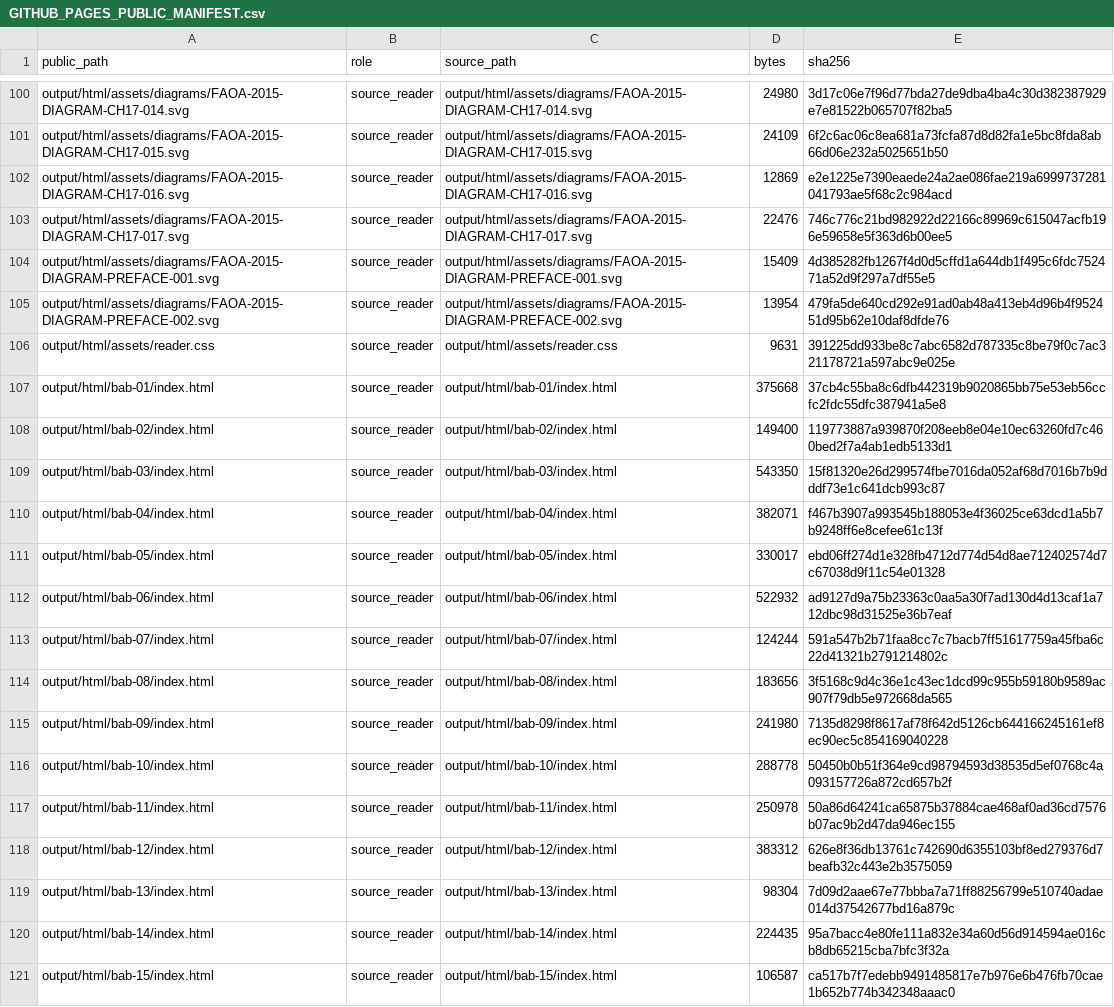
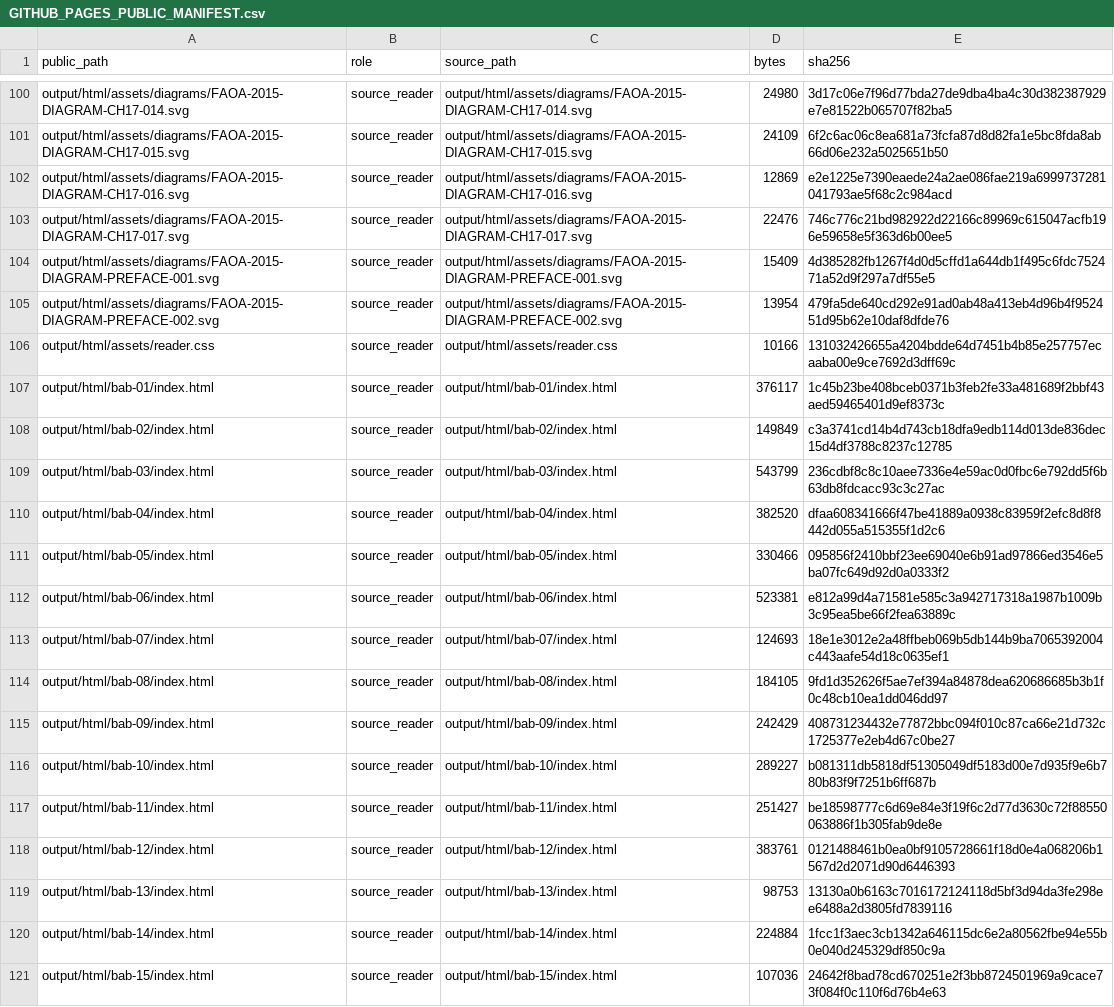
Before and after one commit to KokunoYumeto/functional-analysis-erdman-id, a CSV file: qa/GITHUB_PAGES_PUBLIC_MANIFEST.csv, drawn as a sheet; only a part is shown, gaps mark what is left out; the diff covers the shown part only.

```diff
--- a/qa/GITHUB_PAGES_PUBLIC_MANIFEST.csv
+++ b/qa/GITHUB_PAGES_PUBLIC_MANIFEST.csv
@@ -105,17 +105,17 @@ output/html/assets/diagrams/FAOA-2015-DIAGRAM-PREFACE-001.svg,source_reader,outp
 output/html/assets/diagrams/FAOA-2015-DIAGRAM-PREFACE-002.svg,source_reader,output/html/assets/diagrams/FAOA-2015-DIAGRAM-PREFACE-002.svg,13954,479fa5de640cd292e91ad0ab48a413eb4d96b4f952451d95b62e10daf8dfde76
-output/html/assets/reader.css,source_reader,output/html/assets/reader.css,9631,391225dd933be8c7abc6582d787335c8be79f0c7ac321178721a597abc9e025e
-output/html/bab-01/index.html,source_reader,output/html/bab-01/index.html,375668,37cb4c55ba8c6dfb442319b9020865bb75e53eb56ccfc2fdc55dfc387941a5e8
-output/html/bab-02/index.html,source_reader,output/html/bab-02/index.html,149400,119773887a939870f208eeb8e04e10ec63260fd7c460bed2f7a4ab1edb5133d1
-output/html/bab-03/index.html,source_reader,output/html/bab-03/index.html,543350,15f81320e26d299574fbe7016da052af68d7016b7b9dddf73e1c641dcb993c87
-output/html/bab-04/index.html,source_reader,output/html/bab-04/index.html,382071,f467b3907a993545b188053e4f36025ce63dcd1a5b7b9248ff6e8cefee61c13f
-output/html/bab-05/index.html,source_reader,output/html/bab-05/index.html,330017,ebd06ff274d1e328fb4712d774d54d8ae712402574d7c67038d9f11c54e01328
-output/html/bab-06/index.html,source_reader,output/html/bab-06/index.html,522932,ad9127d9a75b23363c0aa5a30f7ad130d4d13caf1a712dbc98d31525e36b7eaf
-output/html/bab-07/index.html,source_reader,output/html/bab-07/index.html,124244,591a547b2b71faa8cc7c7bacb7ff51617759a45fba6c22d41321b2791214802c
-output/html/bab-08/index.html,source_reader,output/html/bab-08/index.html,183656,3f5168c9d4c36e1c43ec1dcd99c955b59180b9589ac907f79db5e972668da565
-output/html/bab-09/index.html,source_reader,output/html/bab-09/index.html,241980,7135d8298f8617af78f642d5126cb644166245161ef8ec90ec5c854169040228
-output/html/bab-10/index.html,source_reader,output/html/bab-10/index.html,288778,50450b0b51f364e9cd98794593d38535d5ef0768c4a093157726a872cd657b2f
-output/html/bab-11/index.html,source_reader,output/html/bab-11/index.html,250978,50a86d64241ca65875b37884cae468af0ad36cd7576b07ac9b2d47da946ec155
-output/html/bab-12/index.html,source_reader,output/html/bab-12/index.html,383312,626e8f36db13761c742690d6355103bf8ed279376d7beafb32c443e2b3575059
-output/html/bab-13/index.html,source_reader,output/html/bab-13/index.html,98304,7d09d2aae67e77bbba7a71ff88256799e510740adae014d37542677bd16a879c
-output/html/bab-14/index.html,source_reader,output/html/bab-14/index.html,224435,95a7bacc4e80fe111a832e34a60d56d914594ae016cb8db65215cba7bfc3f32a
-output/html/bab-15/index.html,source_reader,output/html/bab-15/index.html,106587,ca517b7f7edebb9491485817e7b976e6b476fb70cae1b652b774b342348aaac0
+output/html/assets/reader.css,source_reader,output/html/assets/reader.css,10166,131032426655a4204bdde64d7451b4b85e257757ecaaba00e9ce7692d3dff69c
+output/html/bab-01/index.html,source_reader,output/html/bab-01/index.html,376117,1c45b23be408bceb0371b3feb2fe33a481689f2bbf43aed59465401d9ef8373c
+output/html/bab-02/index.html,source_reader,output/html/bab-02/index.html,149849,c3a3741cd14b4d743cb18dfa9edb114d013de836dec15d4df3788c8237c12785
+output/html/bab-03/index.html,source_reader,output/html/bab-03/index.html,543799,236cdbf8c8c10aee7336e4e59ac0d0fbc6e792dd5f6b63db8fdcacc93c3c27ac
+output/html/bab-04/index.html,source_reader,output/html/bab-04/index.html,382520,dfaa608341666f47be41889a0938c83959f2efc8d8f8442d055a515355f1d2c6
+output/html/bab-05/index.html,source_reader,output/html/bab-05/index.html,330466,095856f2410bbf23ee69040e6b91ad97866ed3546e5ba07fc649d92d0a0333f2
+output/html/bab-06/index.html,source_reader,output/html/bab-06/index.html,523381,e812a99d4a71581e585c3a942717318a1987b1009b3c95ea5be66f2fea63889c
+output/html/bab-07/index.html,source_reader,output/html/bab-07/index.html,124693,18e1e3012e2a48ffbeb069b5db144b9ba7065392004c443aafe54d18c0635ef1
+output/html/bab-08/index.html,source_reader,output/html/bab-08/index.html,184105,9fd1d352626f5ae7ef394a84878dea620686685b3b1f0c48cb10ea1dd046dd97
+output/html/bab-09/index.html,source_reader,output/html/bab-09/index.html,242429,408731234432e77872bbc094f010c87ca66e21d732c1725377e2eb4d67c0be27
+output/html/bab-10/index.html,source_reader,output/html/bab-10/index.html,289227,b081311db5818df51305049df5183d00e7d935f9e6b780b83f9f7251b6ff687b
+output/html/bab-11/index.html,source_reader,output/html/bab-11/index.html,251427,be18598777c6d69e84e3f19f6c2d77d3630c72f88550063886f1b305fab9de8e
+output/html/bab-12/index.html,source_reader,output/html/bab-12/index.html,383761,0121488461b0ea0bf9105728661f18d0e4a068206b1567d2d2071d90d6446393
+output/html/bab-13/index.html,source_reader,output/html/bab-13/index.html,98753,13130a0b6163c7016172124118d5bf3d94da3fe298ee6488a2d3805fd7839116
+output/html/bab-14/index.html,source_reader,output/html/bab-14/index.html,224884,1fcc1f3aec3cb1342a646115dc6e2a80562fbe94e55b0e040d245329df850c9a
+output/html/bab-15/index.html,source_reader,output/html/bab-15/index.html,107036,24642f8bad78cd670251e2f3bb8724501969a9cace73f084f0c110f6d76b4e63
```
Also changed, not shown: 56 edited cells elsewhere in this file, output/html-companion/MANIFEST.csv, output/html/MANIFEST.csv, 48 other files.
